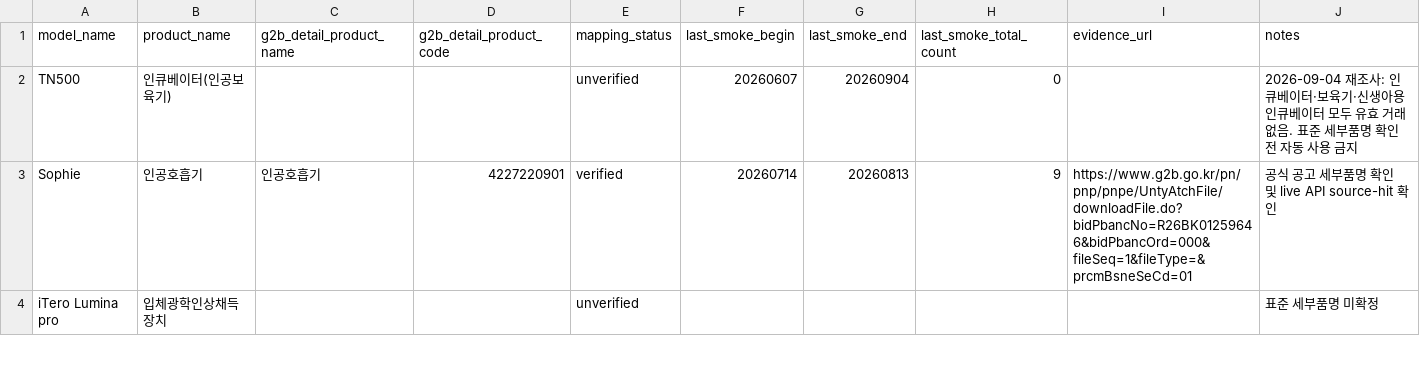
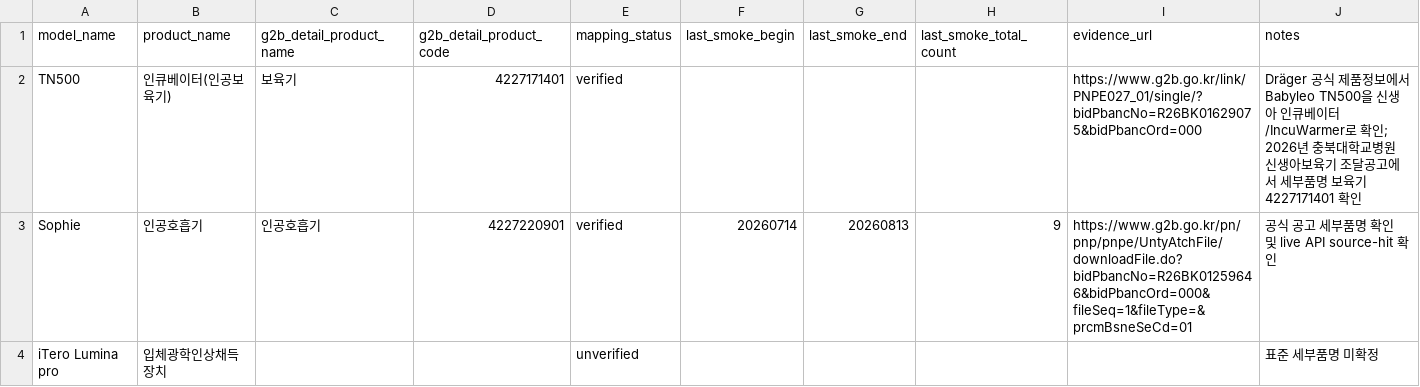
Before and after one commit to dekt-oss/price-check-assistant, a CSV file: data/g2b_product_mappings.csv, drawn as a sheet; only a part is shown; the diff covers the shown part only.

Commit message:
Verify G2B classifications for five ZERO recall cases
* data: verify five ZERO-case G2B classifications

* test: lock verified ZERO-case mappings

```diff
--- a/data/g2b_product_mappings.csv
+++ b/data/g2b_product_mappings.csv
@@ -1,3 +1,3 @@
 model_name,product_name,g2b_detail_product_name,g2b_detail_product_code,mapping_status,last_smoke_begin,last_smoke_end,last_smoke_total_count,evidence_url,notes
-TN500,인큐베이터(인공보육기),,,unverified,20260607,20260904,0,,2026-09-04 재조사: 인큐베이터·보육기·신생아용인큐베이터 모두 유효 거래 없음. 표준 세부품명 확인 전 자동 사용 금지
+TN500,인큐베이터(인공보육기),보육기,4227171401,verified,,,,https://www.g2b.go.kr/link/PNPE027_01/single/?bidPbancNo=R26BK01629075&bidPbancOrd=000,Dräger 공식 제품정보에서 Babyleo TN500을 신생아 인큐베이터/IncuWarmer로 확인; 2026년 충북대학교병원 신생아보육기 조달공고에서 세부품명 보육기 4227171401 확인
 Sophie,인공호흡기,인공호흡기,4227220901,verified,20260714,20260813,9,https://www.g2b.go.kr/pn/pnp/pnpe/UntyAtchFile/downloadFile.do?bidPbancNo=R26BK01259646&bidPbancOrd=000&fileSeq=1&fileType=&prcmBsneSeCd=01,공식 공고 세부품명 확인 및 live API source-hit 확인
```
Also changed, not shown: 1 added row and 21 edited cells elsewhere in this file, 1 other file.
